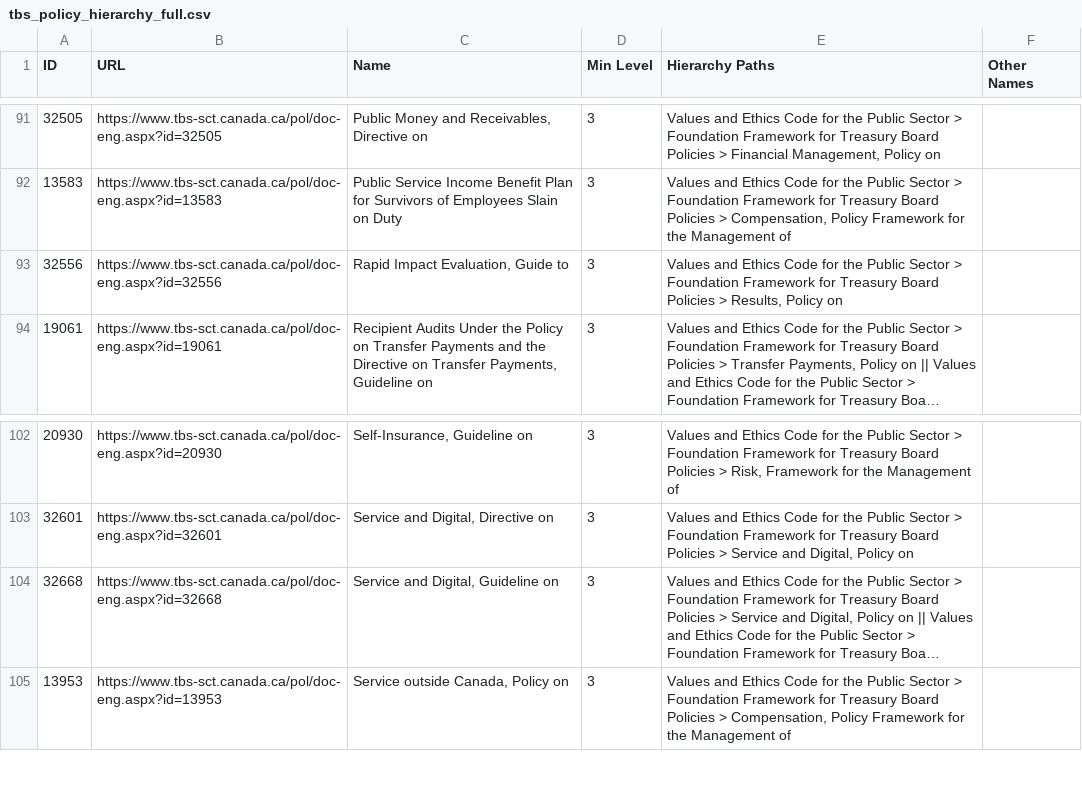
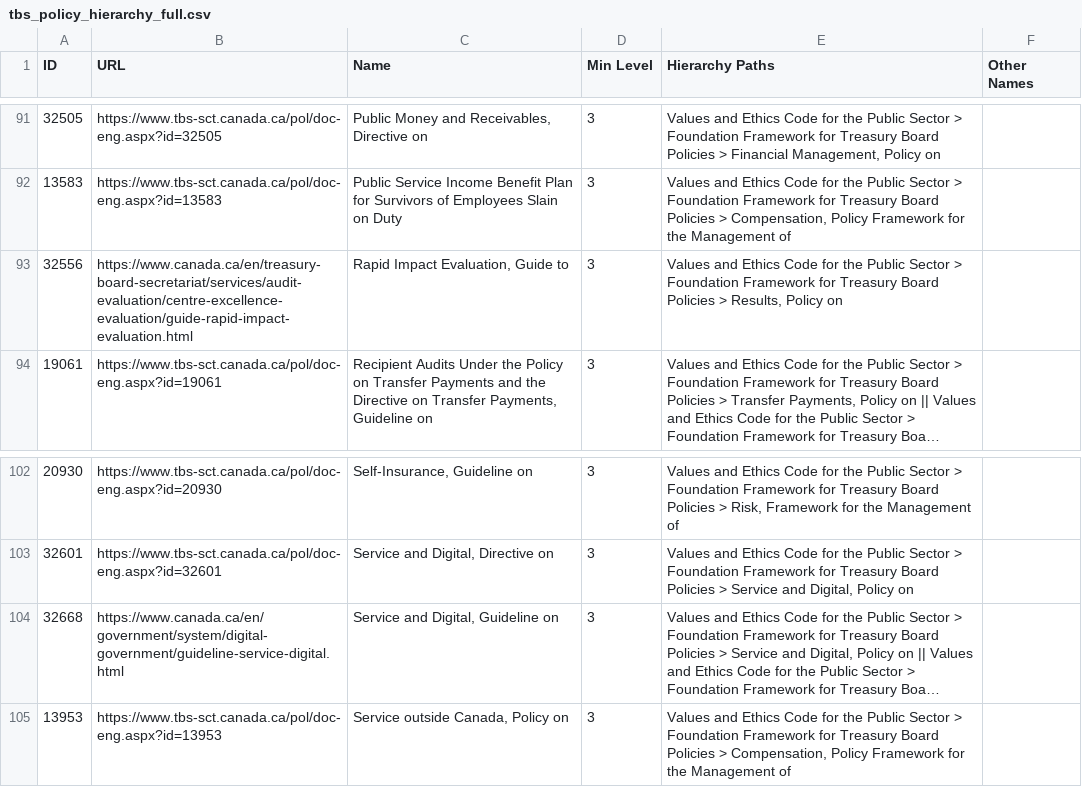
Before and after one commit to PatLittle/TBS-Policy-Hawk, a CSV file: data/tbs_policy_hierarchy_full.csv, drawn as a sheet; only a part is shown, gaps mark what is left out; long unchanged cells end in …; the diff covers the shown part only; the diff names each change by its address in the sheet, - before the commit and + after, or states it on an @@ line.

```diff
--- a/data/tbs_policy_hierarchy_full.csv
+++ b/data/tbs_policy_hierarchy_full.csv
-B93 (URL): https://www.tbs-sct.canada.ca/pol/doc-eng.aspx?id=32556
+B93 (URL): https://www.canada.ca/en/treasury-board-secretariat/services/audit-evaluation/centre-excellence-evaluation/guide-rapid-impact-evaluation.html
-B104 (URL): https://www.tbs-sct.canada.ca/pol/doc-eng.aspx?id=32668
+B104 (URL): https://www.canada.ca/en/government/system/digital-government/guideline-service-digital.html
```
Also changed, not shown: 1 removed row and 13 edited cells elsewhere in this file, 3 other files.
